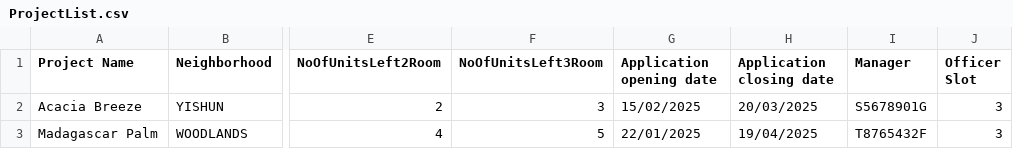
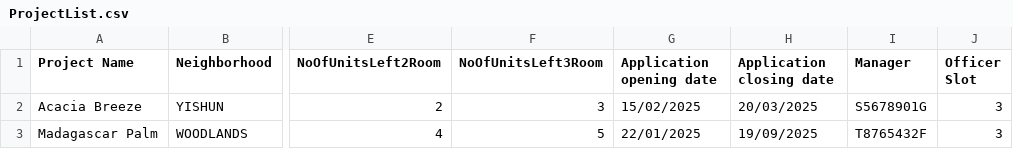
Before and after one commit to Dangomimikyu/SC2002_Group3_FDAB, a CSV file: src/localdata/ProjectList.csv, drawn as a sheet; only a part is shown, gaps mark what is left out; the diff names each change by its address in the sheet, - before the commit and + after, or states it on an @@ line.

```diff
--- a/src/localdata/ProjectList.csv
+++ b/src/localdata/ProjectList.csv
-H3 (Application closing date): 19/04/2025
+H3 (Application closing date): 19/09/2025
```
Also changed, not shown: src/localdata/ApplicantList.csv, src/localdata/OfficerList.csv, 8 other files.
